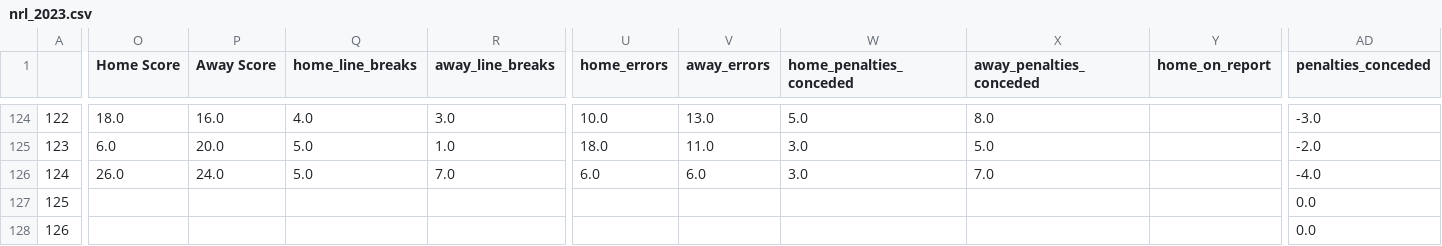
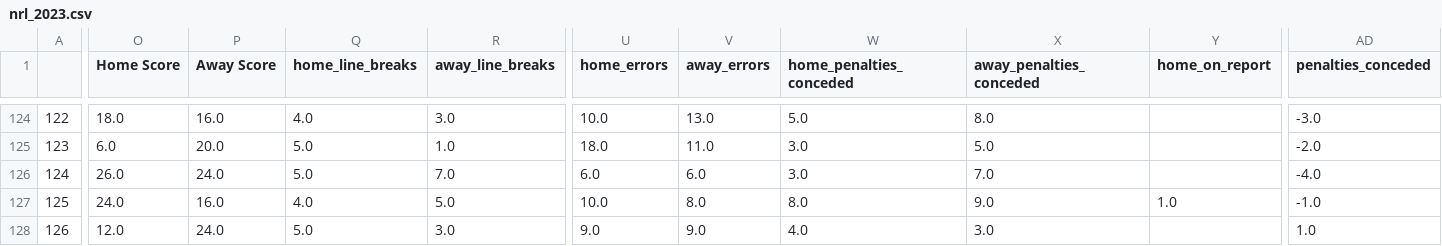
Before and after one commit to ZeNoonan/nrl, a CSV file: nrl_2023.csv, drawn as a sheet; only a part is shown, gaps mark what is left out; the diff covers the shown part only; the diff names each change by its address in the sheet, - before the commit and + after, or states it on an @@ line.

Commit message:
update

```diff
--- a/nrl_2023.csv
+++ b/nrl_2023.csv
-O127 (Home Score): (empty)
+O127 (Home Score): 24.0
-P127 (Away Score): (empty)
+P127 (Away Score): 16.0
-Q127 (home_line_breaks): (empty)
+Q127 (home_line_breaks): 4.0
-R127 (away_line_breaks): (empty)
+R127 (away_line_breaks): 5.0
-U127 (home_errors): (empty)
+U127 (home_errors): 10.0
-V127 (away_errors): (empty)
+V127 (away_errors): 8.0
-W127 (home_penalties_conceded): (empty)
+W127 (home_penalties_conceded): 8.0
-X127 (away_penalties_conceded): (empty)
+X127 (away_penalties_conceded): 9.0
-Y127 (home_on_report): (empty)
+Y127 (home_on_report): 1.0
-AD127 (penalties_conceded): 0.0
+AD127 (penalties_conceded): -1.0
-O128 (Home Score): (empty)
+O128 (Home Score): 12.0
-P128 (Away Score): (empty)
+P128 (Away Score): 24.0
-Q128 (home_line_breaks): (empty)
+Q128 (home_line_breaks): 5.0
-R128 (away_line_breaks): (empty)
+R128 (away_line_breaks): 3.0
-U128 (home_errors): (empty)
+U128 (home_errors): 9.0
-V128 (away_errors): (empty)
+V128 (away_errors): 9.0
-W128 (home_penalties_conceded): (empty)
+W128 (home_penalties_conceded): 4.0
-X128 (away_penalties_conceded): (empty)
+X128 (away_penalties_conceded): 3.0
-AD128 (penalties_conceded): 0.0
+AD128 (penalties_conceded): 1.0
```
Also changed, not shown: 88 edited cells elsewhere in this file.
